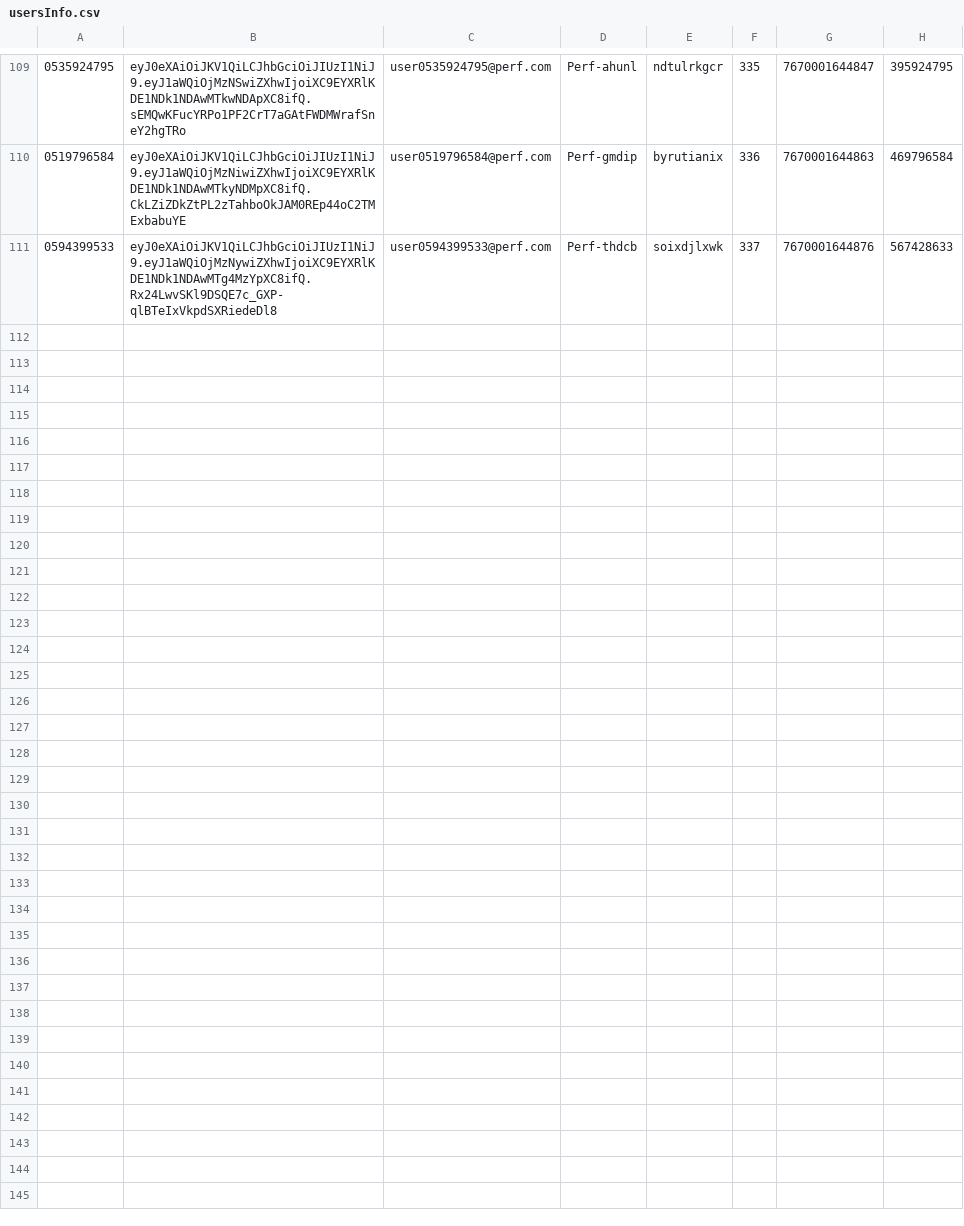
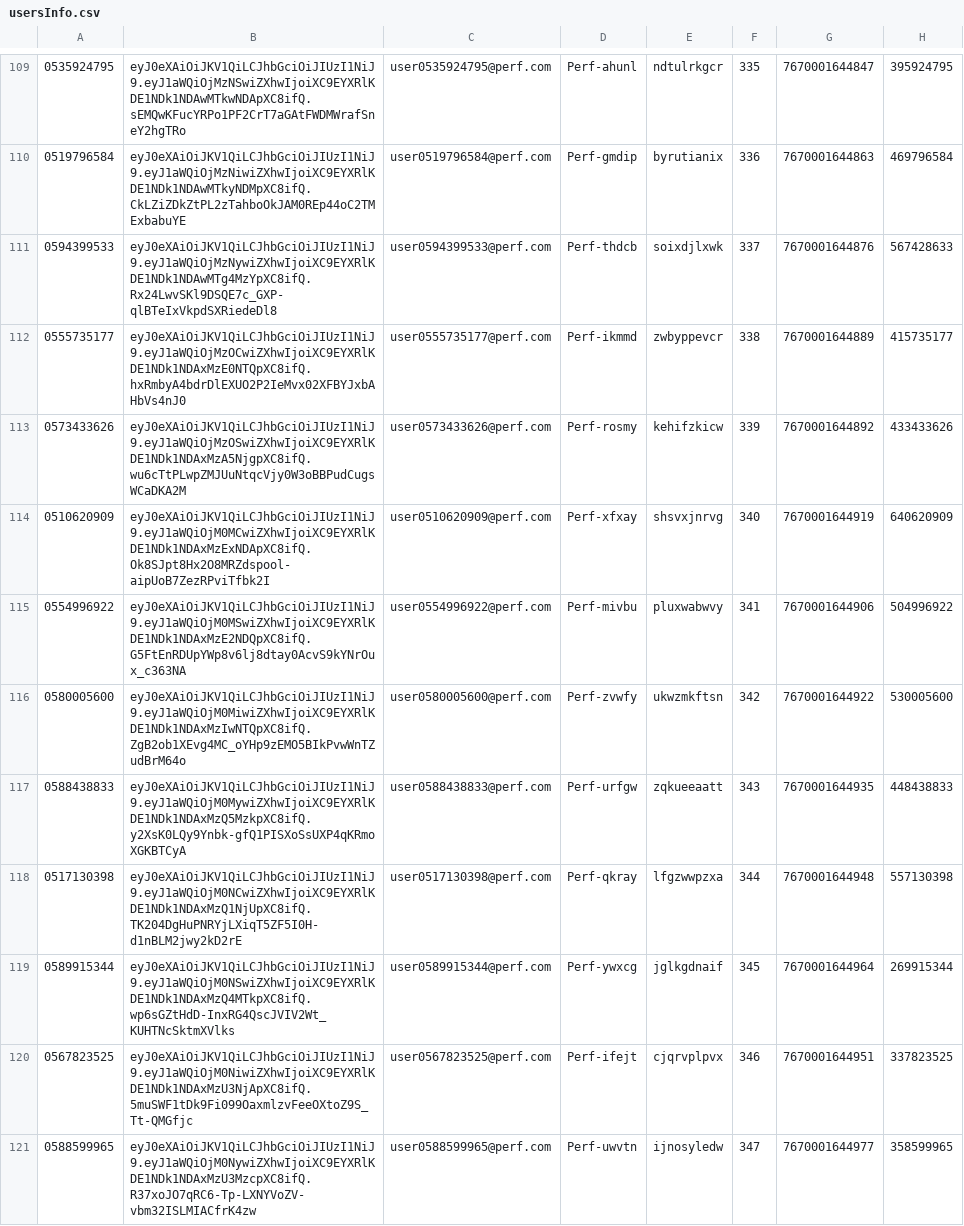
Before and after one commit to hodkashtan/pazJmeter, a CSV file: bin/usersInfo.csv, drawn as a sheet; only a part is shown, gaps mark what is left out.

Commit message:
added User_Registration_02-07-18--11:48:31 results

```diff
--- a/bin/usersInfo.csv
+++ b/bin/usersInfo.csv
@@ -111 +111,11 @@
 0594399533,eyJ0eXAiOiJKV1QiLCJhbGciOiJIUzI1NiJ9.eyJ1aWQiOjMzNywiZXhwIjoiXC9EYXRlKDE1NDk1NDAwMTg4MzYpXC8ifQ.Rx24LwvSKl9DSQE7c_GXP-qlBTeIxVkpdSXRiedeDl8,user0594399533@perf.com,Perf-thdcb,soixdjlxwk,337,7670001644876,567428633
+0555735177,eyJ0eXAiOiJKV1QiLCJhbGciOiJIUzI1NiJ9.eyJ1aWQiOjMzOCwiZXhwIjoiXC9EYXRlKDE1NDk1NDAxMzE0NTQpXC8ifQ.hxRmbyA4bdrDlEXUO2P2IeMvx02XFBYJxbAHbVs4nJ0,user0555735177@perf.com,Perf-ikmmd,zwbyppevcr,338,7670001644889,415735177
+0573433626,eyJ0eXAiOiJKV1QiLCJhbGciOiJIUzI1NiJ9.eyJ1aWQiOjMzOSwiZXhwIjoiXC9EYXRlKDE1NDk1NDAxMzA5NjgpXC8ifQ.wu6cTtPLwpZMJUuNtqcVjy0W3oBBPudCugsWCaDKA2M,user0573433626@perf.com,Perf-rosmy,kehifzkicw,339,7670001644892,433433626
+0510620909,eyJ0eXAiOiJKV1QiLCJhbGciOiJIUzI1NiJ9.eyJ1aWQiOjM0MCwiZXhwIjoiXC9EYXRlKDE1NDk1NDAxMzExNDApXC8ifQ.Ok8SJpt8Hx2O8MRZdspool-aipUoB7ZezRPviTfbk2I,user0510620909@perf.com,Perf-xfxay,shsvxjnrvg,340,7670001644919,640620909
+0554996922,eyJ0eXAiOiJKV1QiLCJhbGciOiJIUzI1NiJ9.eyJ1aWQiOjM0MSwiZXhwIjoiXC9EYXRlKDE1NDk1NDAxMzE2NDQpXC8ifQ.G5FtEnRDUpYWp8v6lj8dtay0AcvS9kYNrOux_c363NA,user0554996922@perf.com,Perf-mivbu,pluxwabwvy,341,7670001644906,504996922
+0580005600,eyJ0eXAiOiJKV1QiLCJhbGciOiJIUzI1NiJ9.eyJ1aWQiOjM0MiwiZXhwIjoiXC9EYXRlKDE1NDk1NDAxMzIwNTQpXC8ifQ.ZgB2ob1XEvg4MC_oYHp9zEMO5BIkPvwWnTZudBrM64o,user0580005600@perf.com,Perf-zvwfy,ukwzmkftsn,342,7670001644922,530005600
+0588438833,eyJ0eXAiOiJKV1QiLCJhbGciOiJIUzI1NiJ9.eyJ1aWQiOjM0MywiZXhwIjoiXC9EYXRlKDE1NDk1NDAxMzQ5MzkpXC8ifQ.y2XsK0LQy9Ynbk-gfQ1PISXoSsUXP4qKRmoXGKBTCyA,user0588438833@perf.com,Perf-urfgw,zqkueeaatt,343,7670001644935,448438833
+0517130398,eyJ0eXAiOiJKV1QiLCJhbGciOiJIUzI1NiJ9.eyJ1aWQiOjM0NCwiZXhwIjoiXC9EYXRlKDE1NDk1NDAxMzQ1NjUpXC8ifQ.TK204DgHuPNRYjLXiqT5ZF5I0H-d1nBLM2jwy2kD2rE,user0517130398@perf.com,Perf-qkray,lfgzwwpzxa,344,7670001644948,557130398
+0589915344,eyJ0eXAiOiJKV1QiLCJhbGciOiJIUzI1NiJ9.eyJ1aWQiOjM0NSwiZXhwIjoiXC9EYXRlKDE1NDk1NDAxMzQ4MTkpXC8ifQ.wp6sGZtHdD-InxRG4QscJVIV2Wt_KUHTNcSktmXVlks,user0589915344@perf.com,Perf-ywxcg,jglkgdnaif,345,7670001644964,269915344
+0567823525,eyJ0eXAiOiJKV1QiLCJhbGciOiJIUzI1NiJ9.eyJ1aWQiOjM0NiwiZXhwIjoiXC9EYXRlKDE1NDk1NDAxMzU3NjApXC8ifQ.5muSWF1tDk9Fi099OaxmlzvFeeOXtoZ9S_Tt-QMGfjc,user0567823525@perf.com,Perf-ifejt,cjqrvplpvx,346,7670001644951,337823525
+0588599965,eyJ0eXAiOiJKV1QiLCJhbGciOiJIUzI1NiJ9.eyJ1aWQiOjM0NywiZXhwIjoiXC9EYXRlKDE1NDk1NDAxMzU3MzcpXC8ifQ.R37xoJO7qRC6-Tp-LXNYVoZV-vbm32ISLMIACfrK4zw,user0588599965@perf.com,Perf-uwvtn,ijnosyledw,347,7670001644977,358599965
```
Also changed, not shown: bin/Summary.csv, 9 other files.
